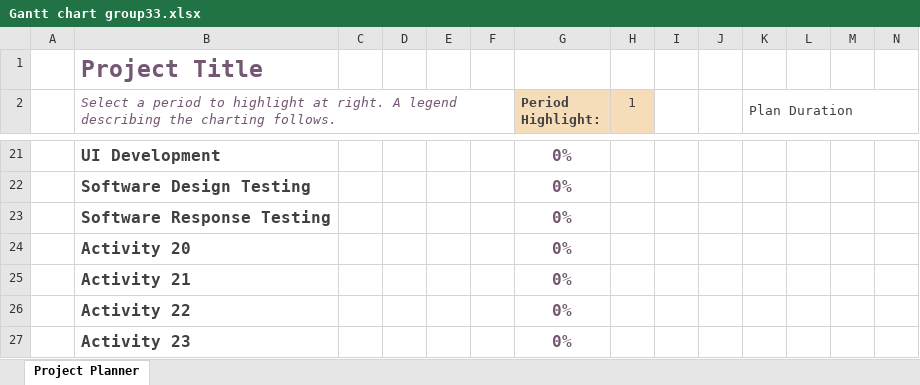
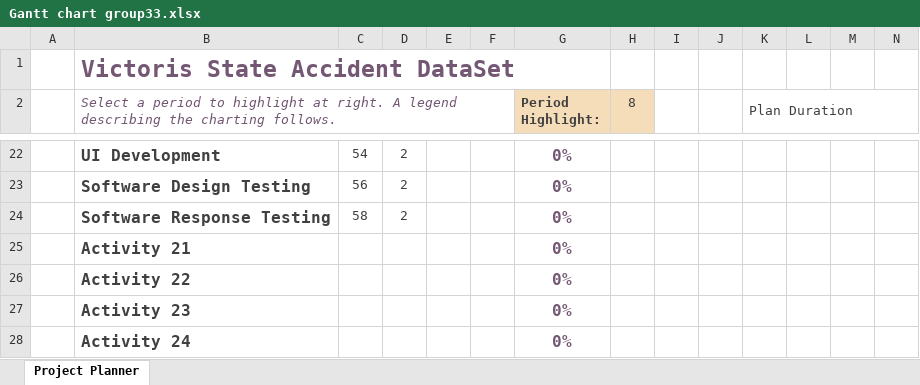
Before and after one commit to AugustineKdu/Software-TechICT-Group33, an Excel workbook: Gantt chart group33.xlsx, sheet Project Planner, drawn as a sheet; only a part is shown, gaps mark what is left out; the shorter side is filled out with more unchanged rows; values as stored, in another font and other column widths than the file's, no borders; conditional formats not drawn; removed rows and columns are numbered as before the commit, all else as after; rows hold the shown columns only; the diff covers the shown part only; the diff names each change by its address in the sheet, - before the commit and + after, or states it on an @@ line.

```diff
--- a/Gantt chart group33.xlsx (sheet Project Planner)
+++ b/Gantt chart group33.xlsx (sheet Project Planner)
-B1: Project Title
+B1: Victoris State Accident DataSet
-H2: 1
+H2: 8
-C22: (empty)
+C22: 54
-D22:D24: (empty)
+D22:D24: 2
-C23: (empty)
+C23: 56
-C24: (empty)
+C24: 58
-row 24:  | Activity 20 |  |  |  |  | 0%
```
Also changed, not shown: 1 added row and 38 edited cells elsewhere in this sheet, 1 other file.
